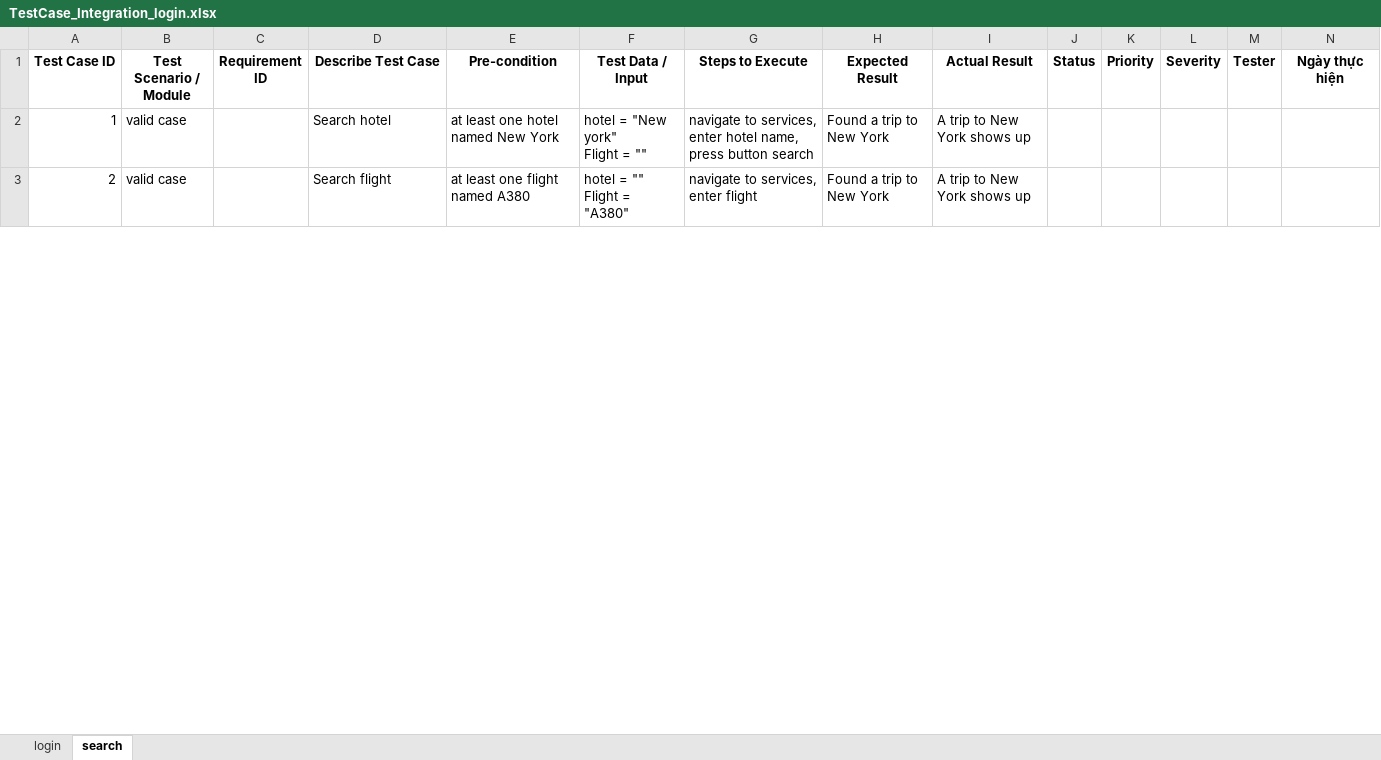
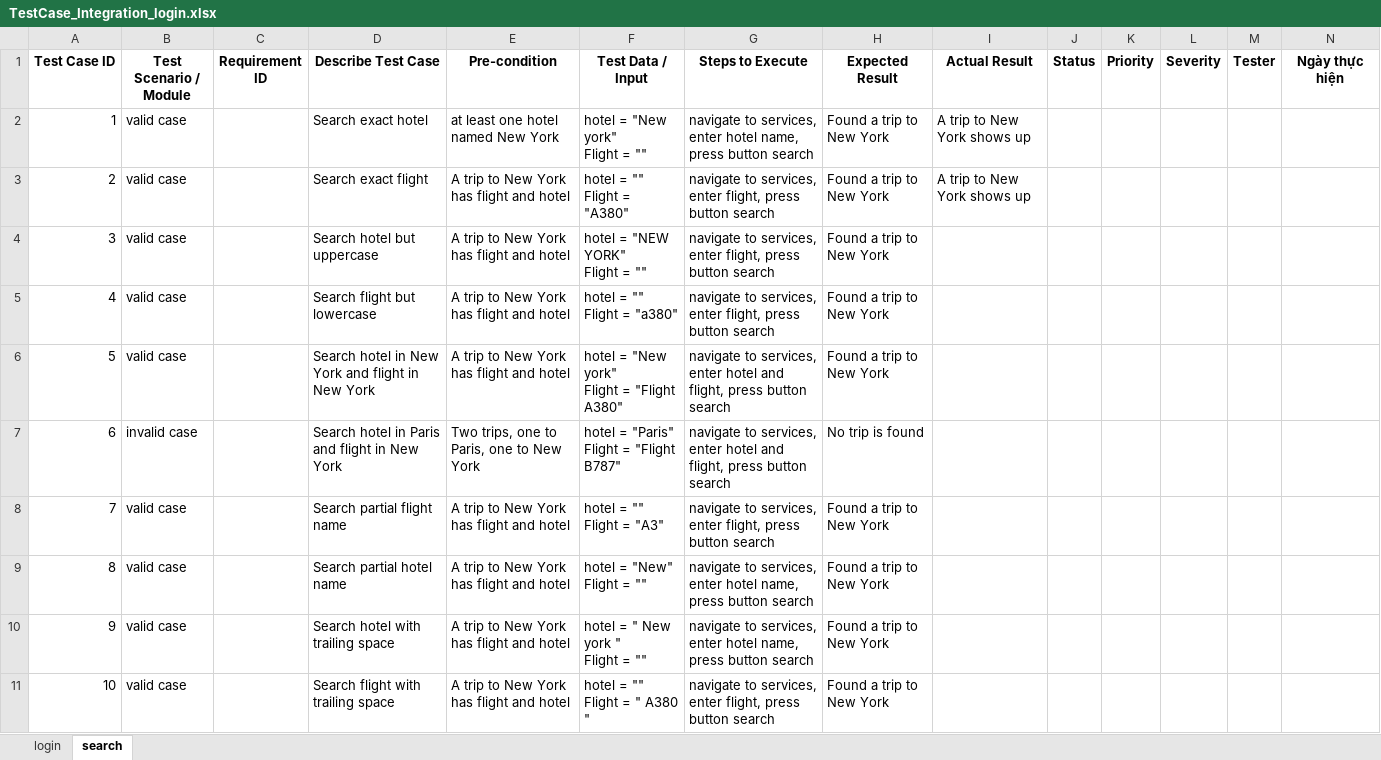
Before and after one commit to hoangdang1357/travel_auto_test, an Excel workbook: TestCase_Integration_login.xlsx, sheet search, drawn as a sheet; only a part is shown; values as stored, in another font and other column widths than the file's, no borders; rows hold the shown columns only; ↵ is a line break in a cell; the diff covers the shown part only; the diff names each change by its address in the sheet, - before the commit and + after, or states it on an @@ line.

Commit message:
Add search functionality tests for hotel and flight

```diff
--- a/TestCase_Integration_login.xlsx (sheet search)
+++ b/TestCase_Integration_login.xlsx (sheet search)
-D2 (Describe Test Case): Search hotel
+D2 (Describe Test Case): Search exact hotel
-D3 (Describe Test Case): Search flight
+D3 (Describe Test Case): Search exact flight
-E3 (Pre-condition): at least one flight named A380
+E3 (Pre-condition): A trip to New York has flight and hotel
-G3 (Steps to Execute): navigate to services, enter flight
+G3 (Steps to Execute): navigate to services, enter flight, press button search
+row 4: 3 | valid case |  | Search hotel but uppercase | A trip to New York has flight and hotel | hotel = "NEW YORK" ↵ Flight = "" | navigate to services, enter flight, press button search | Found a trip to New York
+row 5: 4 | valid case |  | Search flight but lowercase | A trip to New York has flight and hotel | hotel = "" ↵ Flight = "a380" | navigate to services, enter flight, press button search | Found a trip to New York
+row 6: 5 | valid case |  | Search hotel in New York and flight in New York | A trip to New York has flight and hotel | hotel = "New york" ↵ Flight = "Flight A380" | navigate to services, enter hotel and flight, press button search | Found a trip to New York
+row 7: 6 | invalid case |  | Search hotel in Paris and flight in New York | Two trips, one to Paris, one to New York | hotel = "Paris" ↵ Flight = "Flight B787" | navigate to services, enter hotel and flight, press button search | No trip is found
+row 8: 7 | valid case |  | Search partial flight name | A trip to New York has flight and hotel | hotel = "" ↵ Flight = "A3" | navigate to services, enter flight, press button search | Found a trip to New York
+row 9: 8 | valid case |  | Search partial hotel name | A trip to New York has flight and hotel | hotel = "New" ↵ Flight = "" | navigate to services, enter hotel name, press button search | Found a trip to New York
+row 10: 9 | valid case |  | Search hotel with trailing space | A trip to New York has flight and hotel | hotel = " New york " ↵ Flight = "" | navigate to services, enter hotel name, press button search | Found a trip to New York
+row 11: 10 | valid case |  | Search flight with trailing space | A trip to New York has flight and hotel | hotel = "" ↵ Flight = " A380 " | navigate to services, enter flight, press button search | Found a trip to New York
```
Also changed, not shown: 3 added rows, 5 removed rows, 8 edited cells and row numbers in column A elsewhere in this sheet, 3 other files.
